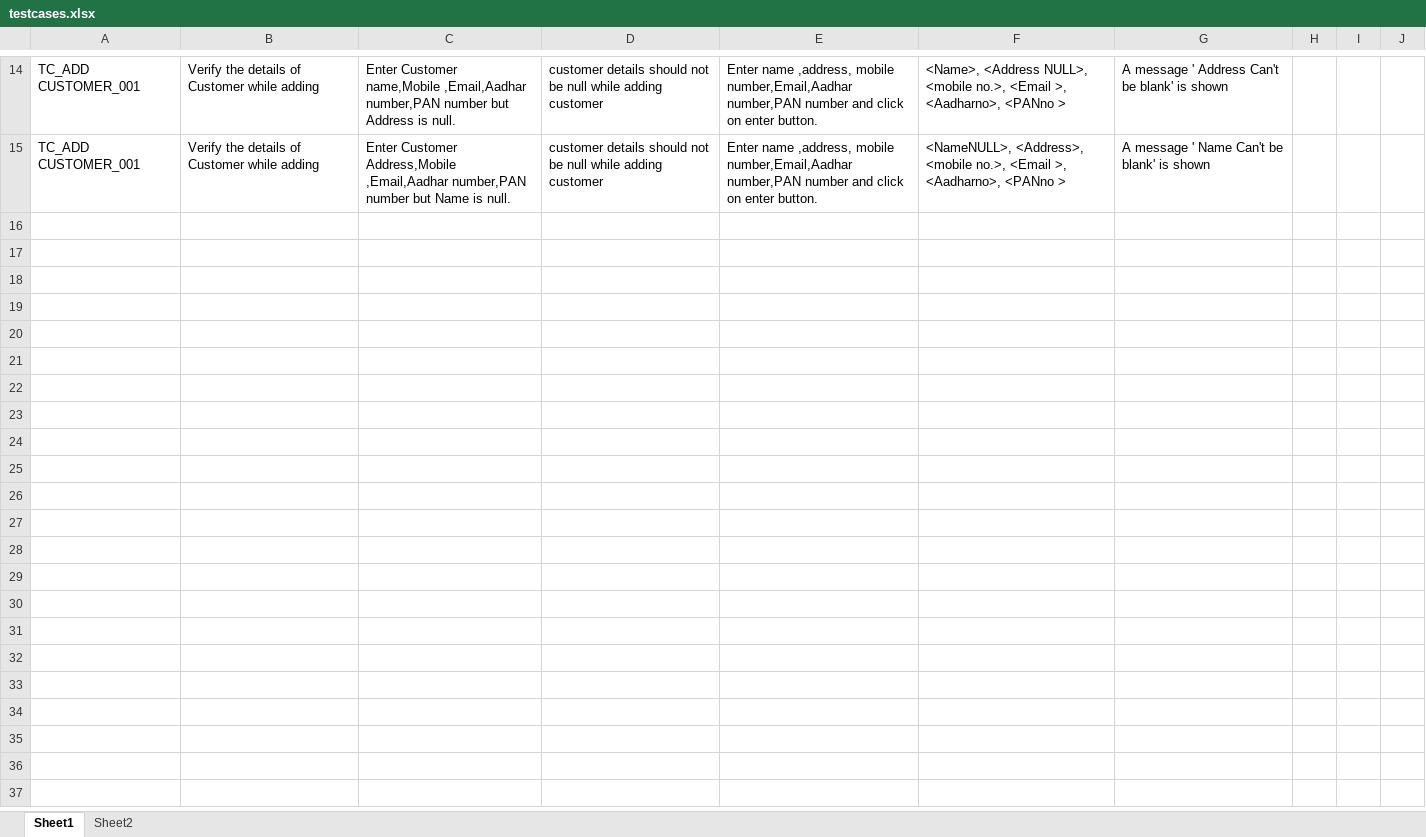
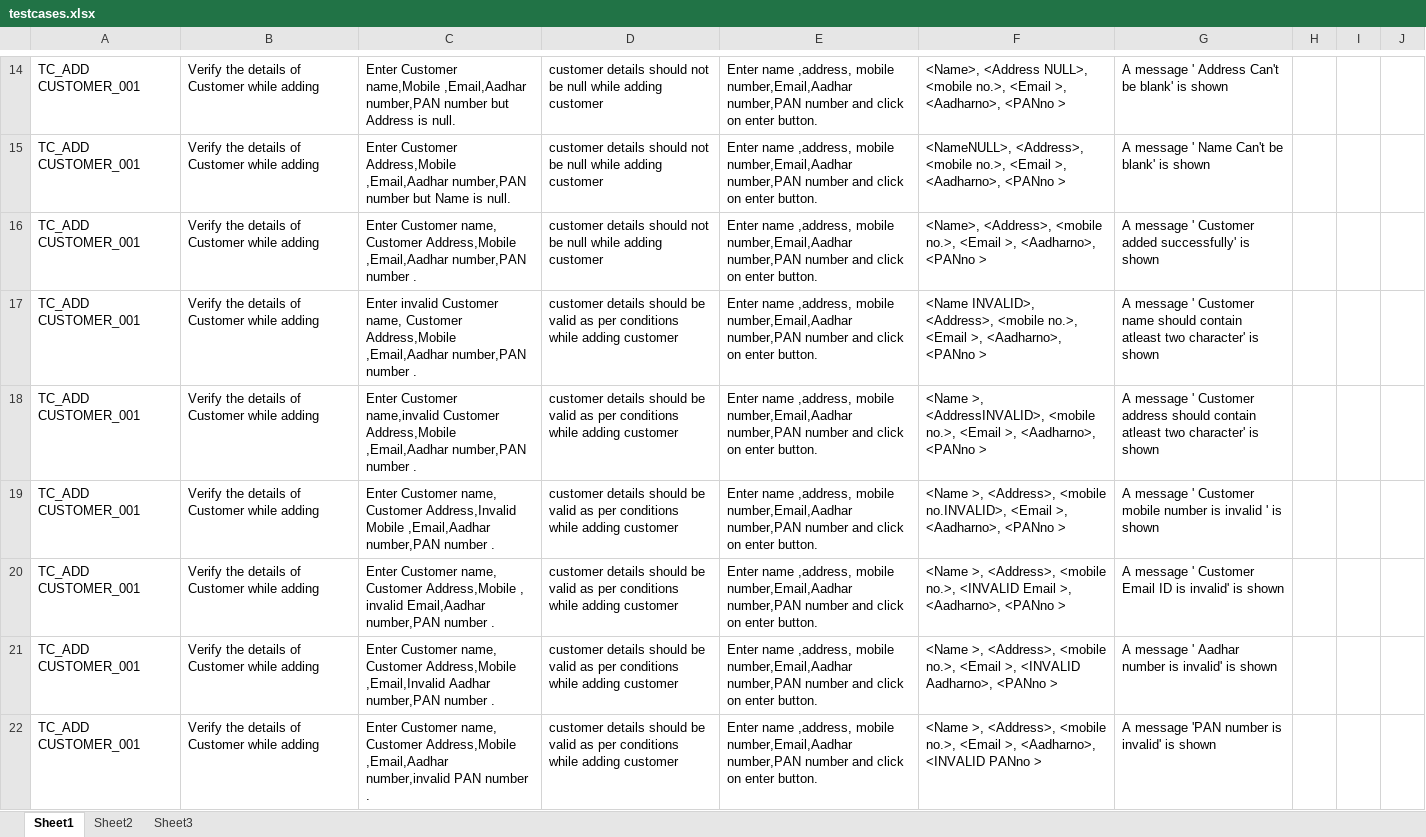
Before and after one commit to AsmitaChandrakar/Pecunia_project, an Excel workbook: testcases.xlsx, sheet Sheet1, drawn as a sheet; only a part is shown, gaps mark what is left out; values as stored, in another font and other column widths than the file's, no borders; the diff names each change by its address in the sheet, - before the commit and + after, or states it on an @@ line.

Commit message:
Add files via upload

```diff
--- a/testcases.xlsx (sheet Sheet1)
+++ b/testcases.xlsx (sheet Sheet1)
+sheet tab: Sheet3
+row 16: TC_ADD CUSTOMER_001 | Verify the details of Customer while adding | Enter Customer name, Customer Address,Mobile ,Email,Aadhar number,PAN number . | customer details should not be null while adding customer | Enter name ,address, mobile number,Email,Aadhar number,PAN number and click on enter button. | <Name>, <Address>, <mobile no.>, <Email >, <Aadharno>, <PANno > | A message ' Customer added successfully' is shown
+row 17: TC_ADD CUSTOMER_001 | Verify the details of Customer while adding | Enter invalid Customer name, Customer Address,Mobile ,Email,Aadhar number,PAN number . | customer details should be valid as per conditions while adding customer | Enter name ,address, mobile number,Email,Aadhar number,PAN number and click on enter button. | <Name INVALID>, <Address>, <mobile no.>, <Email >, <Aadharno>, <PANno > | A message ' Customer name should contain atleast two character' is shown
+row 18: TC_ADD CUSTOMER_001 | Verify the details of Customer while adding | Enter Customer name,invalid Customer Address,Mobile ,Email,Aadhar number,PAN number . | customer details should be valid as per conditions while adding customer | Enter name ,address, mobile number,Email,Aadhar number,PAN number and click on enter button. | <Name >, <AddressINVALID>, <mobile no.>, <Email >, <Aadharno>, <PANno > | A message ' Customer address should contain atleast two character' is shown
+row 19: TC_ADD CUSTOMER_001 | Verify the details of Customer while adding | Enter Customer name, Customer Address,Invalid Mobile ,Email,Aadhar number,PAN number . | customer details should be valid as per conditions while adding customer | Enter name ,address, mobile number,Email,Aadhar number,PAN number and click on enter button. | <Name >, <Address>, <mobile no.INVALID>, <Email >, <Aadharno>, <PANno > | A message ' Customer mobile number is invalid ' is shown
+row 20: TC_ADD CUSTOMER_001 | Verify the details of Customer while adding | Enter Customer name, Customer Address,Mobile , invalid Email,Aadhar number,PAN number . | customer details should be valid as per conditions while adding customer | Enter name ,address, mobile number,Email,Aadhar number,PAN number and click on enter button. | <Name >, <Address>, <mobile no.>, <INVALID Email >, <Aadharno>, <PANno > | A message ' Customer Email ID is invalid' is shown
+row 21: TC_ADD CUSTOMER_001 | Verify the details of Customer while adding | Enter Customer name, Customer Address,Mobile ,Email,Invalid Aadhar number,PAN number . | customer details should be valid as per conditions while adding customer | Enter name ,address, mobile number,Email,Aadhar number,PAN number and click on enter button. | <Name >, <Address>, <mobile no.>, <Email >, <INVALID Aadharno>, <PANno > | A message ' Aadhar number is invalid' is shown
+row 22: TC_ADD CUSTOMER_001 | Verify the details of Customer while adding | Enter Customer name, Customer Address,Mobile ,Email,Aadhar number,invalid PAN number . | customer details should be valid as per conditions while adding customer | Enter name ,address, mobile number,Email,Aadhar number,PAN number and click on enter button. | <Name >, <Address>, <mobile no.>, <Email >, <Aadharno>, <INVALID PANno > | A message 'PAN number is invalid' is shown
```
Also changed, not shown: sheet Sheet2.
